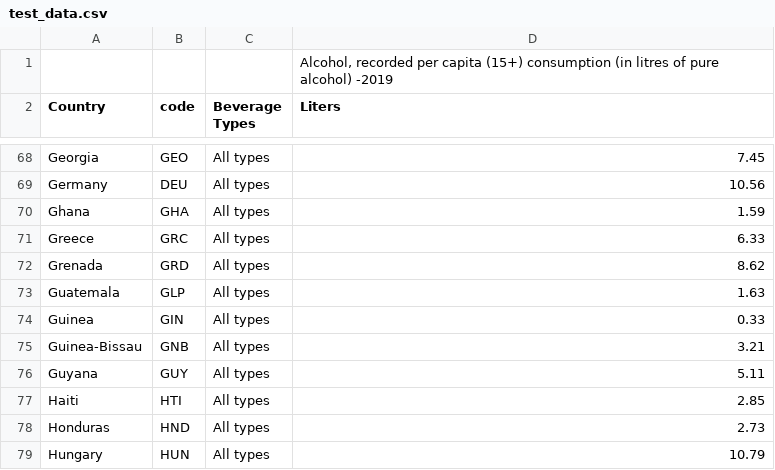
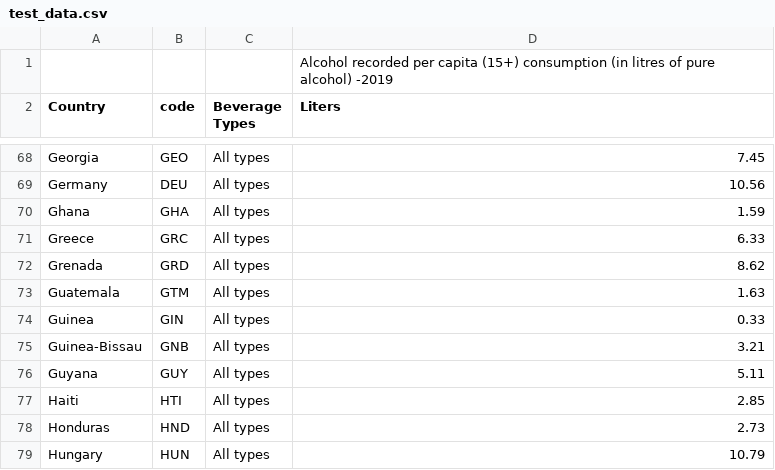
Before and after one commit to anahmmacher/Javascript_Project_12_27_21, a CSV file: src/data/test_data.csv, drawn as a sheet; only a part is shown, gaps mark what is left out.

```diff
--- a/src/data/test_data.csv
+++ b/src/data/test_data.csv
@@ -1,2 +1,2 @@
-,,,"Alcohol, recorded per capita (15+) consumption (in litres of pure alcohol) -2019"
+,,,"Alcohol recorded per capita (15+) consumption (in litres of pure alcohol) -2019"
 Country,code,Beverage Types,Liters
@@ -72,3 +72,3 @@ Greece,GRC,All types,6.33
 Grenada,GRD,All types,8.62
-Guatemala,GLP,All types,1.63
+Guatemala,GTM,All types,1.63
 Guinea,GIN,All types,0.33
```
Also changed, not shown: 9 other files.
